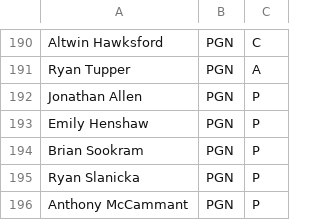
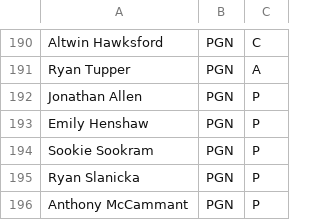
Before and after one commit to Kellan14/kellanator, a CSV file: mnp-data-archive/season-22/rosters.csv, drawn as a sheet; only a part is shown, gaps mark what is left out.

```diff
--- a/mnp-data-archive/season-22/rosters.csv
+++ b/mnp-data-archive/season-22/rosters.csv
@@ -193,3 +193,3 @@ Jonathan Allen,PGN,P
 Emily Henshaw,PGN,P
-Brian Sookram,PGN,P
+Sookie Sookram,PGN,P
 Ryan Slanicka,PGN,P
```
Also changed, not shown: 29 other files.
